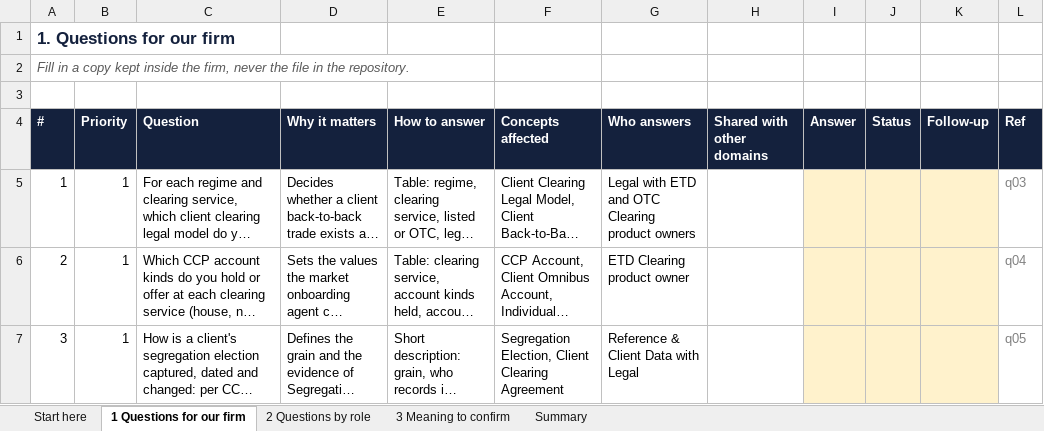
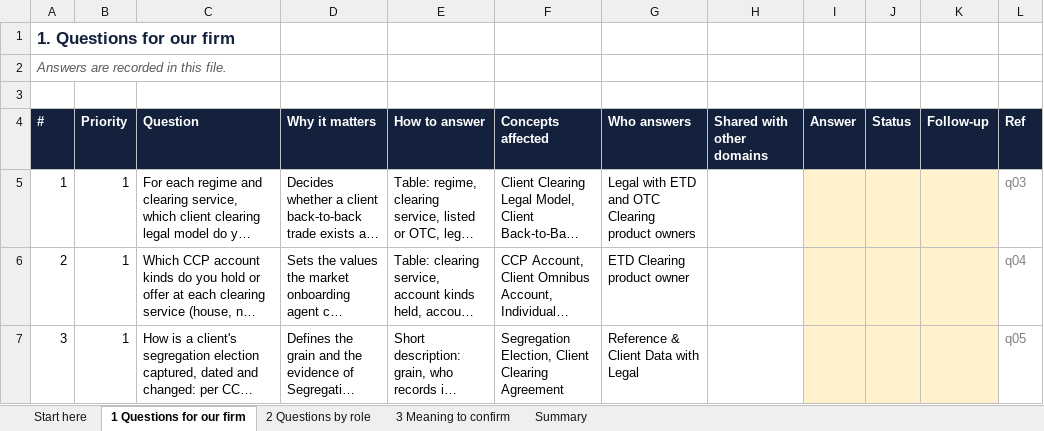
Before and after one commit to GaelFrance/ontologie, an Excel workbook: domains/clearing-services-and-accounts/questions-for-experts.xlsx, sheet 1 Questions for our firm, drawn as a sheet; only a part is shown; long unchanged cells end in …; values as stored, in another font and other column widths than the file's, no borders; the diff names each change by its address in the sheet, - before the commit and + after, or states it on an @@ line.

```diff
--- a/domains/clearing-services-and-accounts/questions-for-experts.xlsx (sheet 1 Questions for our firm)
+++ b/domains/clearing-services-and-accounts/questions-for-experts.xlsx (sheet 1 Questions for our firm)
-A2 (#): Fill in a copy kept inside the firm, never the file in the repository.
+A2 (#): Answers are recorded in this file.
```
Also changed, not shown: sheet Start here, domains/fees-revenue-and-contribution/questions-for-experts.xlsx, domains/instruments-venues-and-calendars/questions-for-experts.xlsx, 54 other files.
